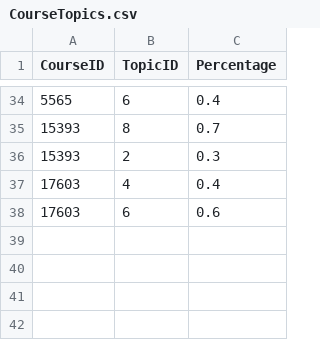
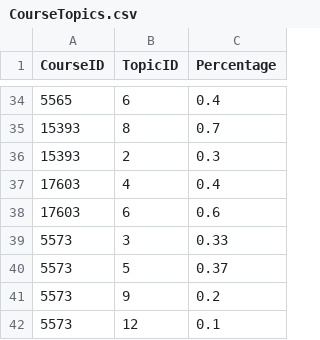
Before and after one commit to Chaitanyaperavali/Design-Analysis-Algorithms, a CSV file: CourseAllocationSystem/src/edu/umkc/da/data/CourseTopics.csv, drawn as a sheet; only a part is shown, gaps mark what is left out; the diff names each change by its address in the sheet, - before the commit and + after, or states it on an @@ line.

```diff
--- a/CourseAllocationSystem/src/edu/umkc/da/data/CourseTopics.csv
+++ b/CourseAllocationSystem/src/edu/umkc/da/data/CourseTopics.csv
+row 39: 5573 | 3 | 0.33
+row 40: 5573 | 5 | 0.37
+row 41: 5573 | 9 | 0.2
+row 42: 5573 | 12 | 0.1
```
Also changed, not shown: CourseAllocationSystem/src/edu/umkc/da/data/Expertise.csv, CourseAllocationSystem/src/edu/umkc/da/data/Professors.csv, 4 other files.
